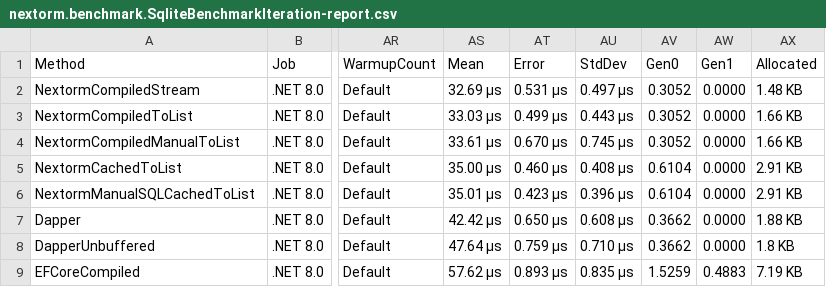
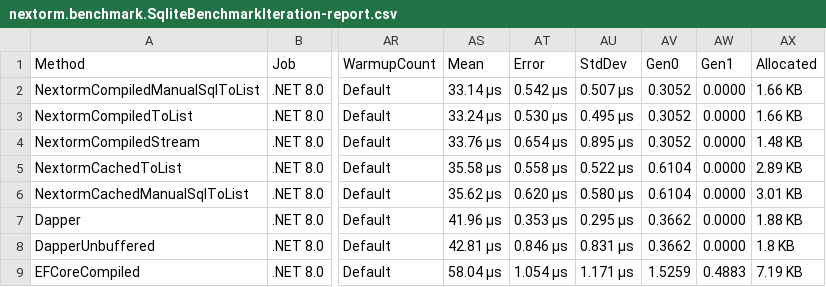
Before and after one commit to AlexeyShirshov/nextorm, a CSV file: nextorm.benchmark/BenchmarkDotNet.Artifacts/results/nextorm.benchmark.SqliteBenchmarkIteration-report.csv, drawn as a sheet; only a part is shown, gaps mark what is left out; the diff names each change by its address in the sheet, - before the commit and + after, or states it on an @@ line.

```diff
--- a/nextorm.benchmark/BenchmarkDotNet.Artifacts/results/nextorm.benchmark.SqliteBenchmarkIteration-report.csv
+++ b/nextorm.benchmark/BenchmarkDotNet.Artifacts/results/nextorm.benchmark.SqliteBenchmarkIteration-report.csv
-A2 (Method): NextormCompiledStream
+A2 (Method): NextormCompiledManualSqlToList
-AS2 (Mean): 32.69 μs
+AS2 (Mean): 33.14 μs
-AT2 (Error): 0.531 μs
+AT2 (Error): 0.542 μs
-AU2 (StdDev): 0.497 μs
+AU2 (StdDev): 0.507 μs
-AX2 (Allocated): 1.48 KB
+AX2 (Allocated): 1.66 KB
-AS3 (Mean): 33.03 μs
+AS3 (Mean): 33.24 μs
-AT3 (Error): 0.499 μs
+AT3 (Error): 0.530 μs
-AU3 (StdDev): 0.443 μs
+AU3 (StdDev): 0.495 μs
-A4 (Method): NextormCompiledManualToList
+A4 (Method): NextormCompiledStream
-AS4 (Mean): 33.61 μs
+AS4 (Mean): 33.76 μs
-AT4 (Error): 0.670 μs
+AT4 (Error): 0.654 μs
-AU4 (StdDev): 0.745 μs
+AU4 (StdDev): 0.895 μs
-AX4 (Allocated): 1.66 KB
+AX4 (Allocated): 1.48 KB
-AS5 (Mean): 35.00 μs
+AS5 (Mean): 35.58 μs
-AT5 (Error): 0.460 μs
+AT5 (Error): 0.558 μs
-AU5 (StdDev): 0.408 μs
+AU5 (StdDev): 0.522 μs
-AX5 (Allocated): 2.91 KB
+AX5 (Allocated): 2.89 KB
-A6 (Method): NextormManualSQLCachedToList
+A6 (Method): NextormCachedManualSqlToList
-AS6 (Mean): 35.01 μs
+AS6 (Mean): 35.62 μs
-AT6 (Error): 0.423 μs
+AT6 (Error): 0.620 μs
-AU6 (StdDev): 0.396 μs
+AU6 (StdDev): 0.580 μs
-AX6 (Allocated): 2.91 KB
+AX6 (Allocated): 3.01 KB
-AS7 (Mean): 42.42 μs
+AS7 (Mean): 41.96 μs
-AT7 (Error): 0.650 μs
+AT7 (Error): 0.353 μs
-AU7 (StdDev): 0.608 μs
+AU7 (StdDev): 0.295 μs
-AS8 (Mean): 47.64 μs
+AS8 (Mean): 42.81 μs
-AT8 (Error): 0.759 μs
+AT8 (Error): 0.846 μs
-AU8 (StdDev): 0.710 μs
+AU8 (StdDev): 0.831 μs
-AS9 (Mean): 57.62 μs
+AS9 (Mean): 58.04 μs
-AT9 (Error): 0.893 μs
+AT9 (Error): 1.054 μs
-AU9 (StdDev): 0.835 μs
+AU9 (StdDev): 1.171 μs
```
Also changed, not shown: nextorm.benchmark/BenchmarkDotNet.Artifacts/results/nextorm.benchmark.SqliteBenchmarkFirst-report.csv, nextorm.benchmark/BenchmarkDotNet.Artifacts/results/nextorm.benchmark.SqliteBenchmarkLargeIteration-report.csv, 29 other files.
